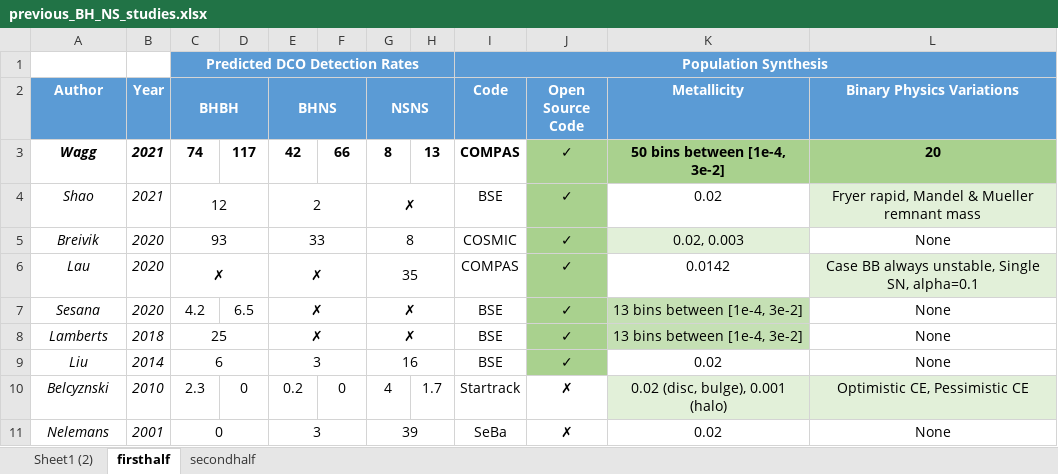
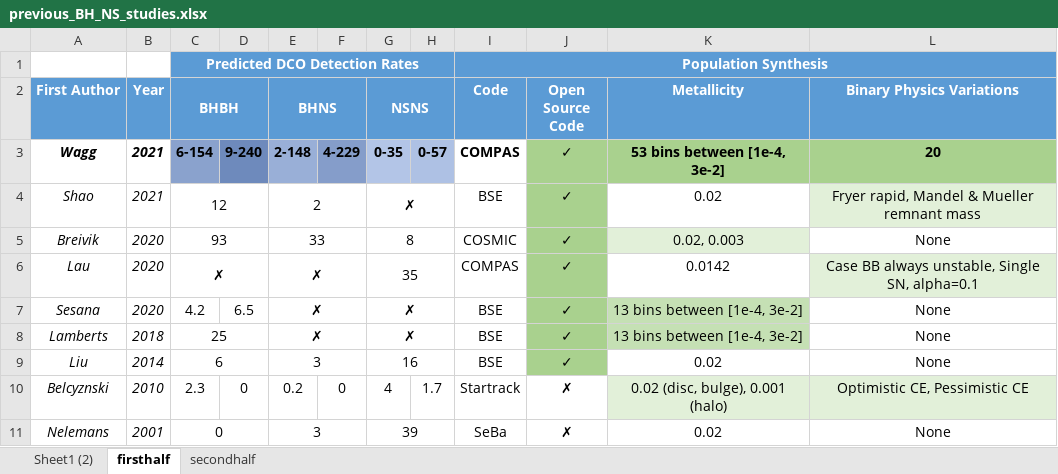
Before and after one commit to TomWagg/detecting-DCOs-in-LISA, an Excel workbook: paper/previous_BH_NS_studies.xlsx, sheet firsthalf, drawn as a sheet; values as stored, in another font and other column widths than the file's, no borders; conditional formats not drawn; the diff names each change by its address in the sheet, - before the commit and + after, or states it on an @@ line.

```diff
--- a/paper/previous_BH_NS_studies.xlsx (sheet firsthalf)
+++ b/paper/previous_BH_NS_studies.xlsx (sheet firsthalf)
-A2: Author
+A2: First Author
-C3 (BHBH): 74
+C3 (BHBH): 6-154
-C3 fill: none
+C3 fill: #8AA2CD
-D3: 117
+D3: 9-240
-D3 fill: none
+D3 fill: #6E8ABC
-E3 (BHNS): 42
+E3 (BHNS): 2-148
-E3 fill: none
+E3 fill: #99AFD7
-F3: 66
+F3: 4-229
-F3 fill: none
+F3 fill: #859DCA
-G3 (NSNS): 8
+G3 (NSNS): 0-35
-G3 fill: none
+G3 fill: #B3C5E7
-H3: 13
+H3: 0-57
-H3 fill: none
+H3 fill: #AEC1E4
-K3 (Metallicity): 50 bins between [1e-4, 3e-2]
+K3 (Metallicity): 53 bins between [1e-4, 3e-2]
```
Also changed, not shown: sheet Sheet1 (2), sheet secondhalf, 3 other files.
